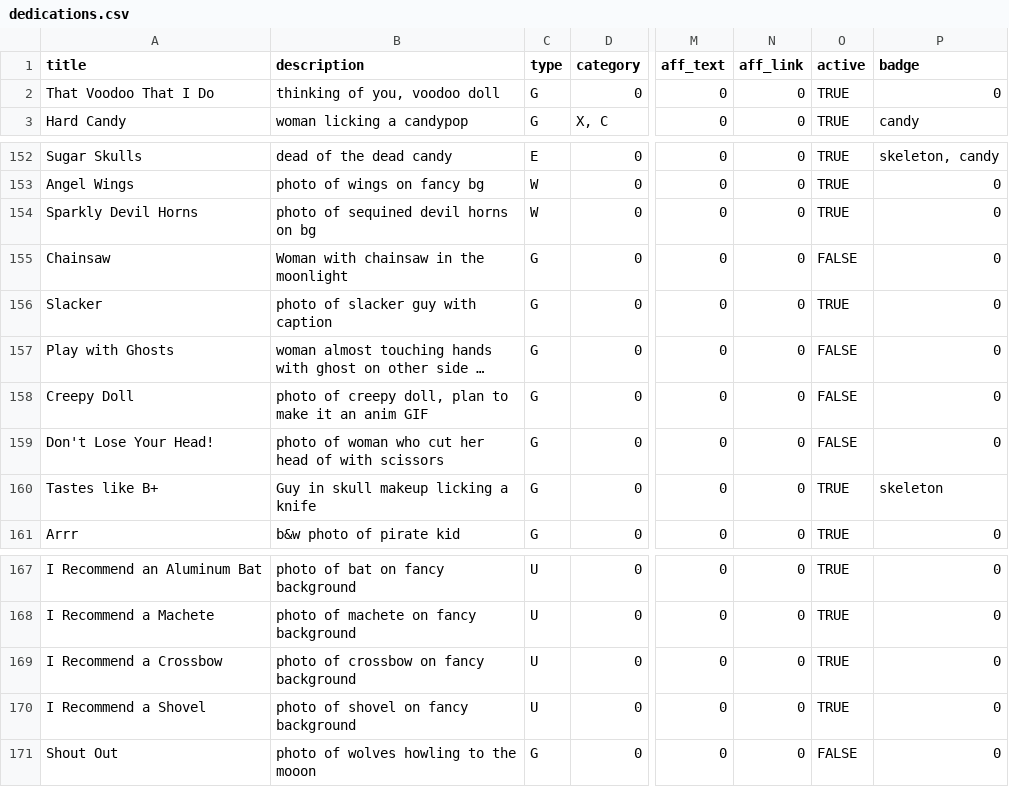
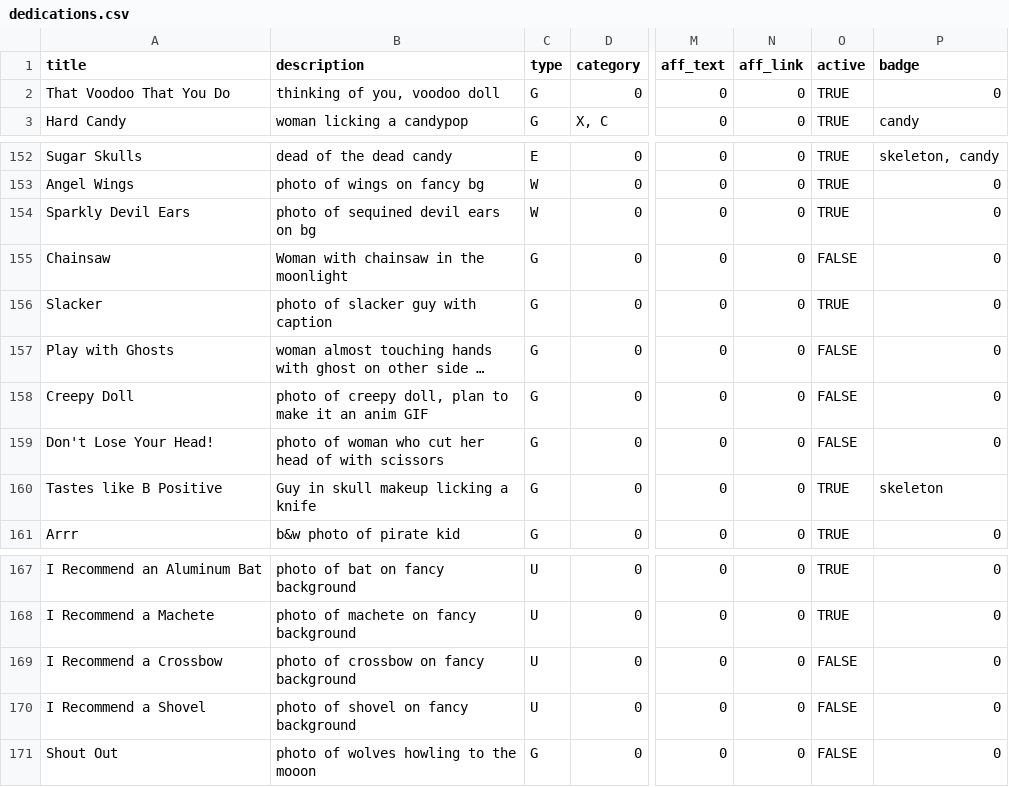
Before and after one commit to Monstrous/wikikudos-gem, a CSV file: db/seeddata/dedications.csv, drawn as a sheet; only a part is shown, gaps mark what is left out; long unchanged cells end in …; the diff covers the shown part only; the diff names each change by its address in the sheet, - before the commit and + after, or states it on an @@ line.

```diff
--- a/db/seeddata/dedications.csv
+++ b/db/seeddata/dedications.csv
-A2 (title): That Voodoo That I Do
+A2 (title): That Voodoo That You Do
-A154 (title): Sparkly Devil Horns
+A154 (title): Sparkly Devil Ears
-B154 (description): photo of sequined devil horns on bg
+B154 (description): photo of sequined devil ears on bg
-A160 (title): Tastes like B+
+A160 (title): Tastes like B Positive
-O169:O170 (active): TRUE
+O169:O170 (active): FALSE
```
Also changed, not shown: 11 edited cells elsewhere in this file, 57 other files.
